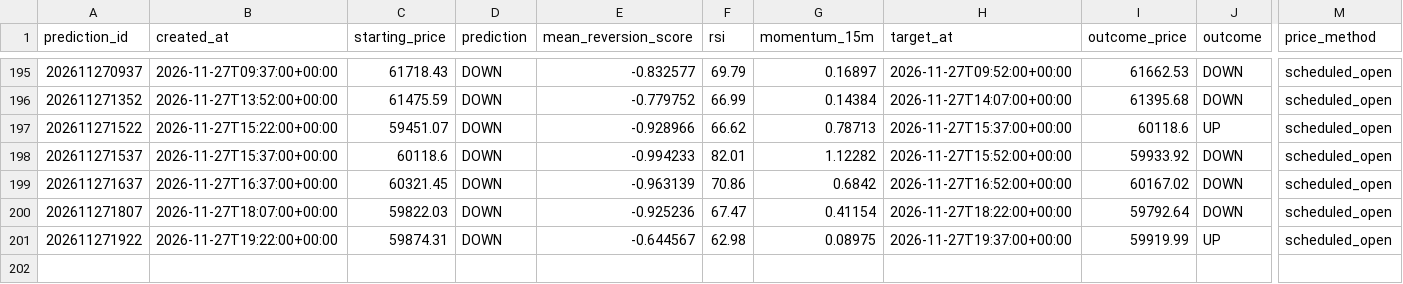
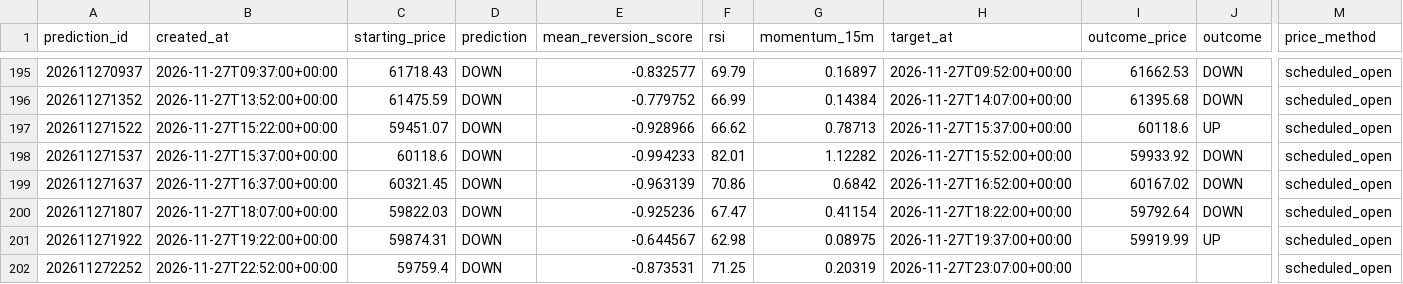
Before and after one commit to UncleJeffaffa/bitcoin-prediction-bot, a CSV file: paper_filtered_mean_reversion.csv, drawn as a sheet; only a part is shown, gaps mark what is left out; rows hold the shown columns only; the diff names each change by its address in the sheet, - before the commit and + after, or states it on an @@ line.

```diff
--- a/paper_filtered_mean_reversion.csv
+++ b/paper_filtered_mean_reversion.csv
+row 202: 202611272252 | 2026-11-27T22:52:00+00:00 | 59759.4 | DOWN | -0.873531 | 71.25 | 0.20319 | 2026-11-27T23:07:00+00:00 |  |  | scheduled_open
```
Also changed, not shown: paper_mean_reversion.csv, predictions.csv.
